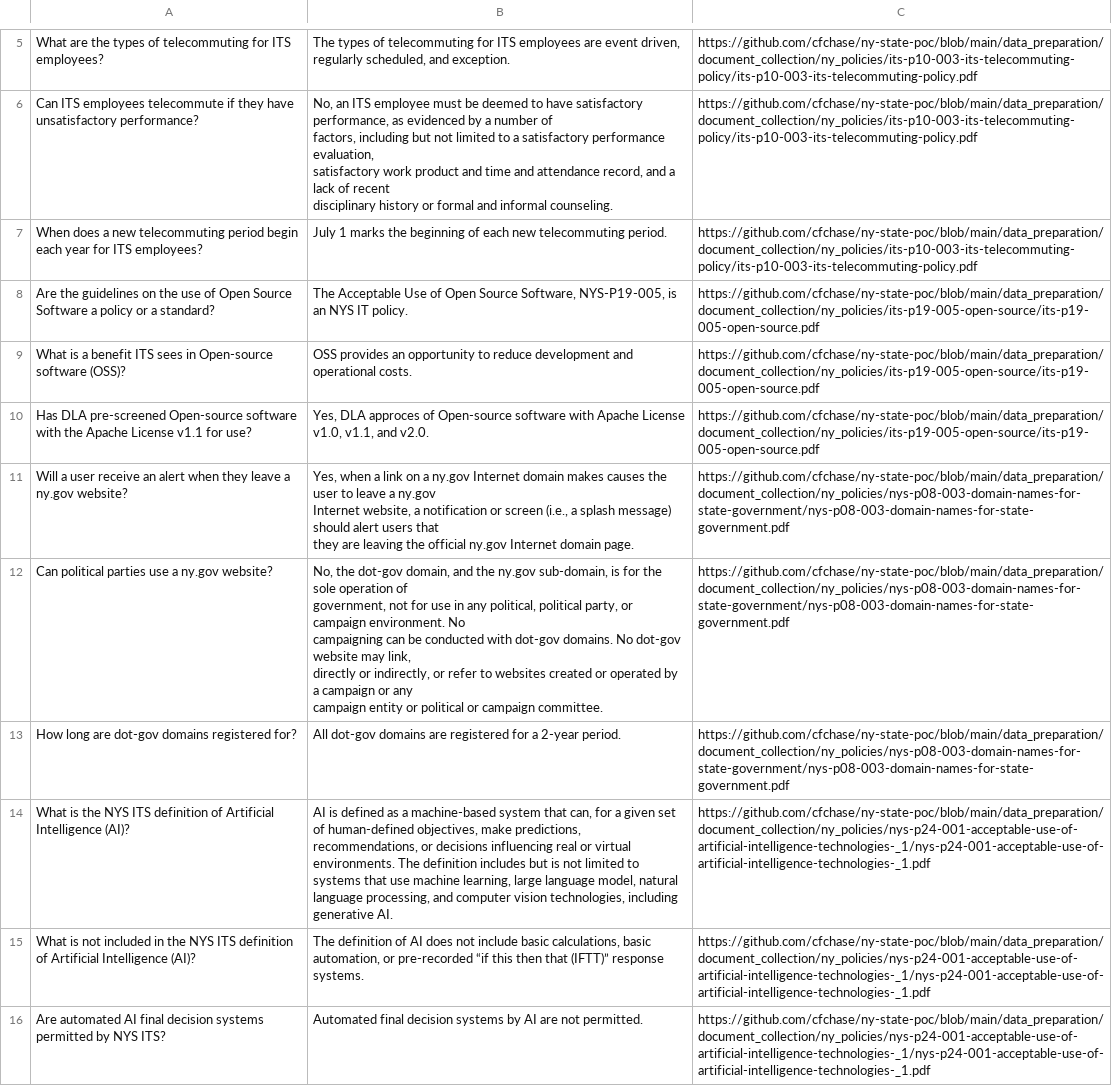
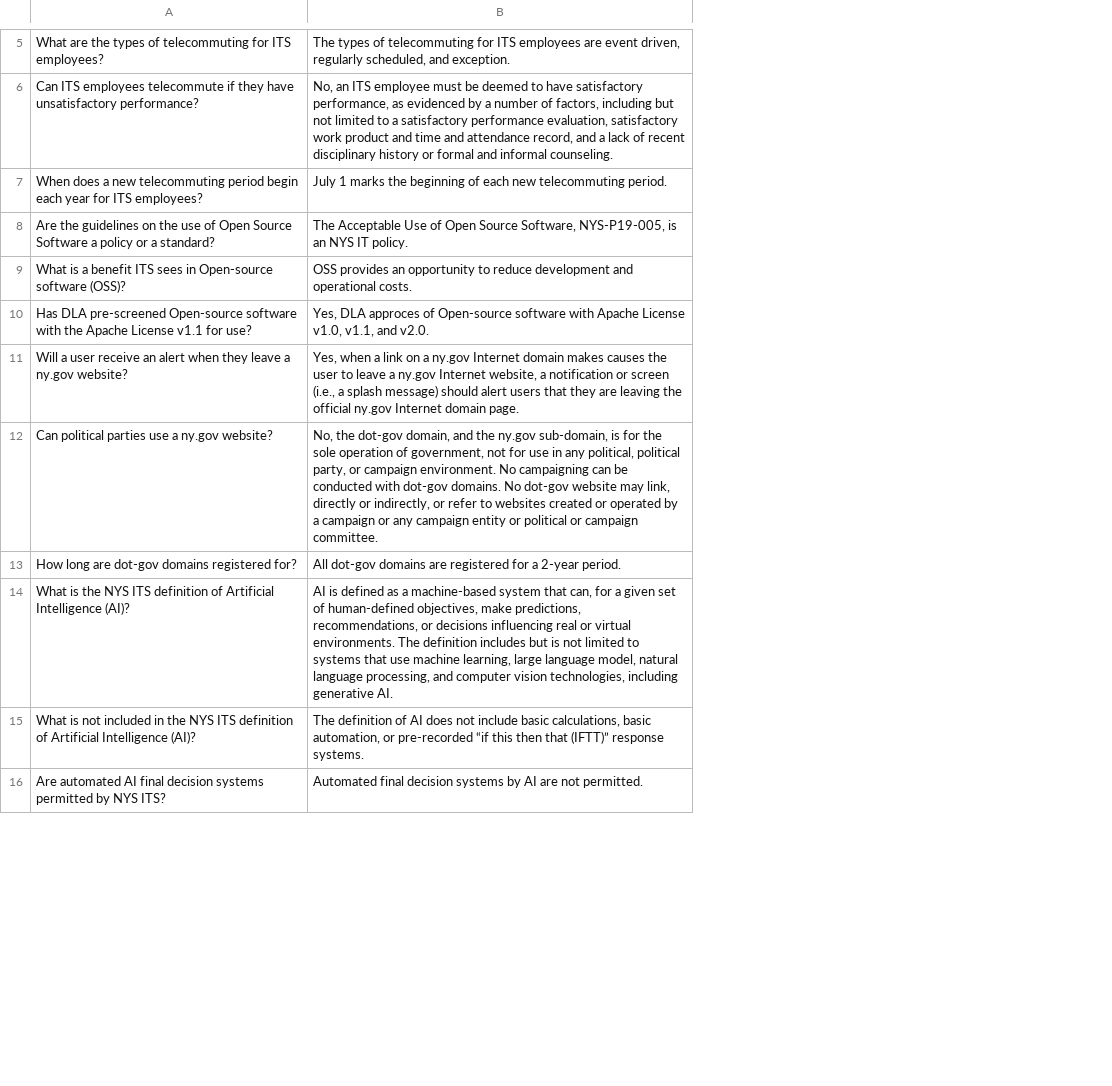
Before and after one commit to cfchase/ny-state-poc, a CSV file: eval/reference_answers/nys-its-eval-questions.csv, drawn as a sheet; only a part is shown, gaps mark what is left out; removed rows and columns are numbered as before the commit, all else as after; the diff covers the shown part only; the diff names each change by its address in the sheet, - before the commit and + after, or states it on an @@ line.

```diff
--- a/eval/reference_answers/nys-its-eval-questions.csv
+++ b/eval/reference_answers/nys-its-eval-questions.csv
-column C, rows 5-16: https://github.com/cfchase/ny-state-poc/blob/main/data_preparation/document_collection/ny_policies/its-p10-003-its-telecommuting-policy/its-p10-003-its-telecommuting-policy.pdf | https://github.com/cfchase/ny-state-poc/blob/main/data_preparation/document_collection/ny_policies/its-p10-003-its-telecommuting-policy/its-p10-003-its-telecommuting-policy.pdf | https://github.com/cfchase/ny-state-poc/blob/main/data_preparation/document_collection/ny_policies/its-p10-003-its-telecommuting-policy/its-p10-003-its-telecommuting-policy.pdf | https://github.com/cfchase/ny-state-poc/blob/main/data_preparation/document_collection/ny_policies/its-p19-005-open-source/its-p19-005-open-source.pdf | https://github.com/cfchase/ny-state-poc/blob/main/data_preparation/document_collection/ny_policies/its-p19-005-open-source/its-p19-005-open-source.pdf | https://github.com/cfchase/ny-state-poc/blob/main/data_preparation/document_collection/ny_policies/its-p19-005-open-source/its-p19-005-open-source.pdf | https://github.com/cfchase/ny-state-poc/blob/main/data_preparation/document_collection/ny_policies/nys-p08-003-domain-names-for-state-government/nys-p08-003-domain-names-for-state-government.pdf | https://github.com/cfchase/ny-state-poc/blob/main/data_preparation/document_collection/ny_policies/nys-p08-003-domain-names-for-state-government/nys-p08-003-domain-names-for-state-government.pdf | https://github.com/cfchase/ny-state-poc/blob/main/data_preparation/document_collection/ny_policies/nys-p08-003-domain-names-for-state-government/nys-p08-003-domain-names-for-state-government.pdf | https://github.com/cfchase/ny-state-poc/blob/main/data_preparation/document_collection/ny_policies/nys-p24-001-acceptable-use-of-artificial-intelligence-technologies-_1/nys-p24-001-acceptable-use-of-artificial-intelligence-technologies-_1.pdf | https://github.com/cfchase/ny-state-poc/blob/main/data_preparation/document_collection/ny_policies/nys-p24-001-acceptable-use-of-artificial-intelligence-technologies-_1/nys-p24-001-acceptable-use-of-artificial-intelligence-technologies-_1.pdf | https://github.com/cfchase/ny-state-poc/blob/main/data_preparation/document_collection/ny_policies/nys-p24-001-acceptable-use-of-artificial-intelligence-technologies-_1/nys-p24-001-acceptable-use-of-artificial-intelligence-technologies-_1.pdf
-B6: …informal counseling.
+B6: …informal counseling.
-B11: …domain page.
+B11: …domain page.
-B12: …campaign committee.
+B12: …campaign committee.
```
Also changed, not shown: 1 added row, 1 removed row and 4 edited cells elsewhere in this file.
